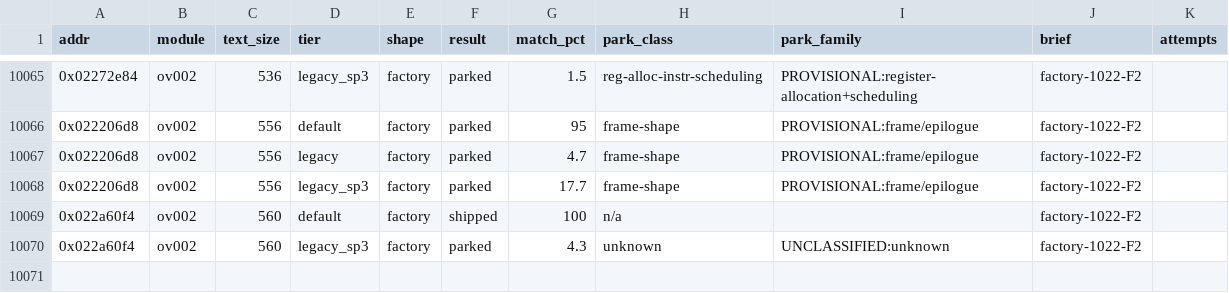
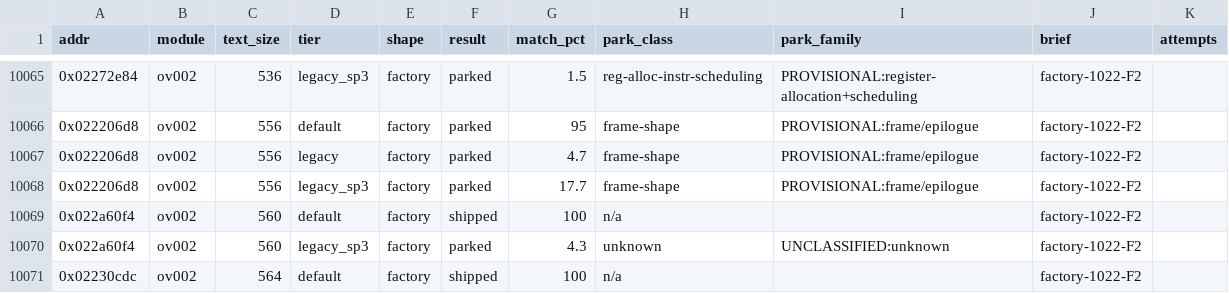
Before and after one commit to cntrl-alt-lenny/gx-spirit-caller, a TSV file: docs/ledger/attempts.tsv, drawn as a sheet; only a part is shown, gaps mark what is left out.

Commit message:
factory F2: func_ov002_02230cdc matched in C (default, 564 B)

```diff
--- a/docs/ledger/attempts.tsv
+++ b/docs/ledger/attempts.tsv
@@ -10070 +10070,2 @@ addr	module	text_size	tier	shape	result	match_pct	park_class	park_family	brief	a
 0x022a60f4	ov002	560	legacy_sp3	factory	parked	4.3	unknown	UNCLASSIFIED:unknown	factory-1022-F2	
+0x02230cdc	ov002	564	default	factory	shipped	100	n/a		factory-1022-F2	
```
Also changed, not shown: 3 other files.
